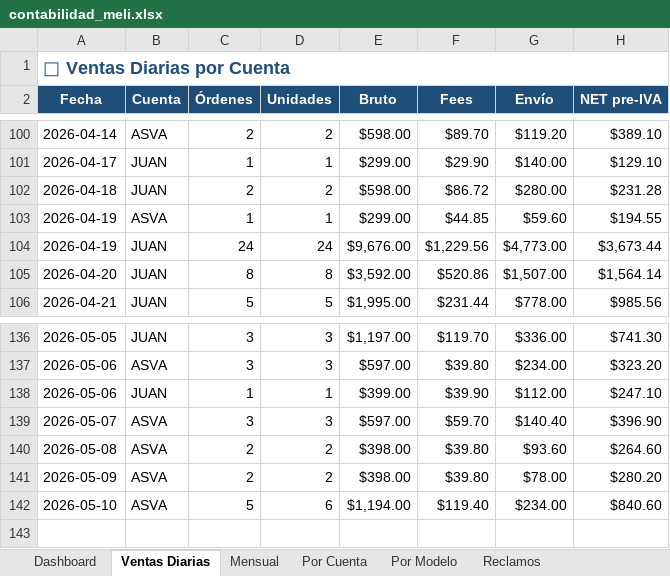
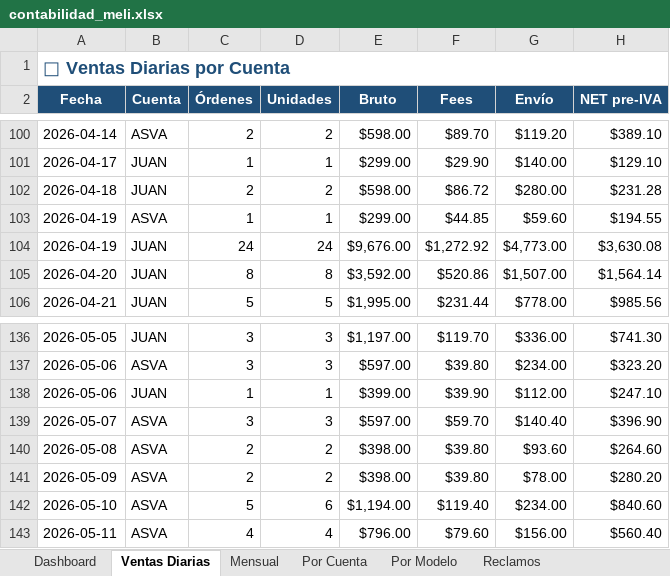
Before and after one commit to kxmwnzbzhn-spec/meli-autoresponder, an Excel workbook: contabilidad_meli.xlsx, sheet Ventas Diarias, drawn as a sheet; only a part is shown, gaps mark what is left out; values as stored, in another font and other column widths than the file's, no borders; the diff covers the shown part only; the diff names each change by its address in the sheet, - before the commit and + after, or states it on an @@ line.

```diff
--- a/contabilidad_meli.xlsx (sheet Ventas Diarias)
+++ b/contabilidad_meli.xlsx (sheet Ventas Diarias)
-F104 (Fees): $1,229.56
+F104 (Fees): $1,272.92
-H104 (NET pre-IVA): $3,673.44
+H104 (NET pre-IVA): $3,630.08
+row 143: 2026-05-11 | ASVA | 4 | 4 | $796.00 | $79.60 | $156.00 | $560.40
```
Also changed, not shown: 4 added rows, 4 removed rows and 23 edited cells elsewhere in this sheet, sheet Reclamos, sheet Reclamos x Motivo, sheet Dashboard, sheet Por Cuenta, sheet Por Modelo, sheet Mensual, 1 more sheet.
